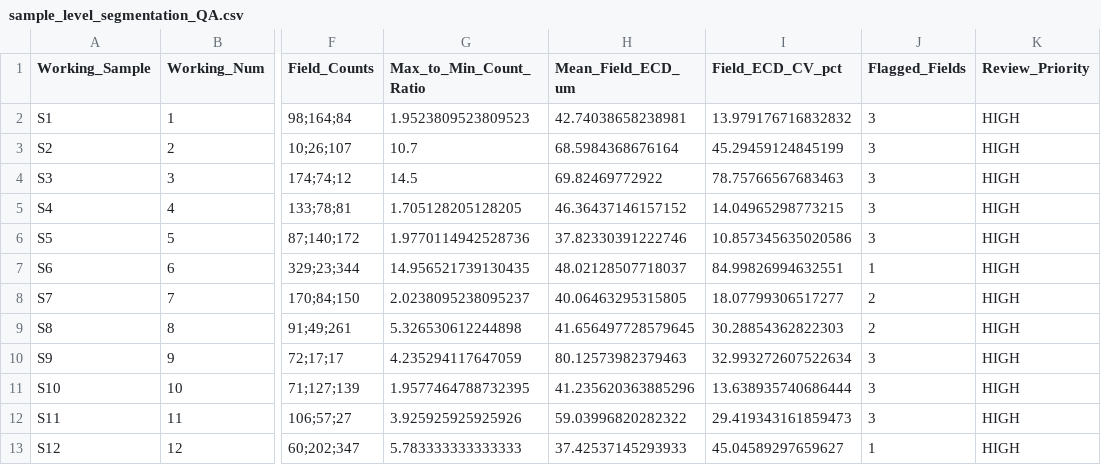
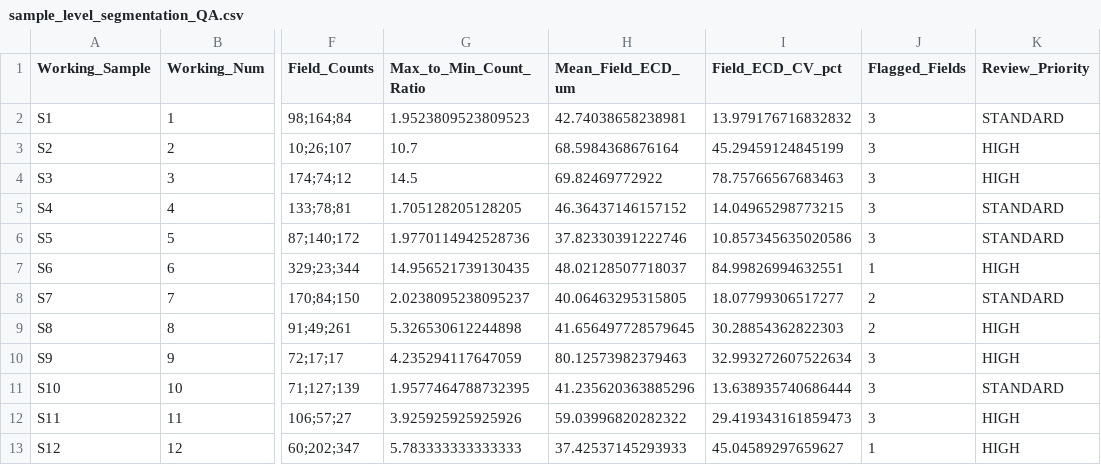
Before and after one commit to sreearravind/Al_Graphene_workMicrostructure, a CSV file: Phase1_Task2_Segmentation_QA/output/sample_level_segmentation_QA.csv, drawn as a sheet; only a part is shown, gaps mark what is left out; the diff names each change by its address in the sheet, - before the commit and + after, or states it on an @@ line.

```diff
--- a/Phase1_Task2_Segmentation_QA/output/sample_level_segmentation_QA.csv
+++ b/Phase1_Task2_Segmentation_QA/output/sample_level_segmentation_QA.csv
-K2 (Review_Priority): HIGH
+K2 (Review_Priority): STANDARD
-K5:K6 (Review_Priority): HIGH
+K5:K6 (Review_Priority): STANDARD
-K8 (Review_Priority): HIGH
+K8 (Review_Priority): STANDARD
-K11 (Review_Priority): HIGH
+K11 (Review_Priority): STANDARD
```
Also changed, not shown: 3 other files.
